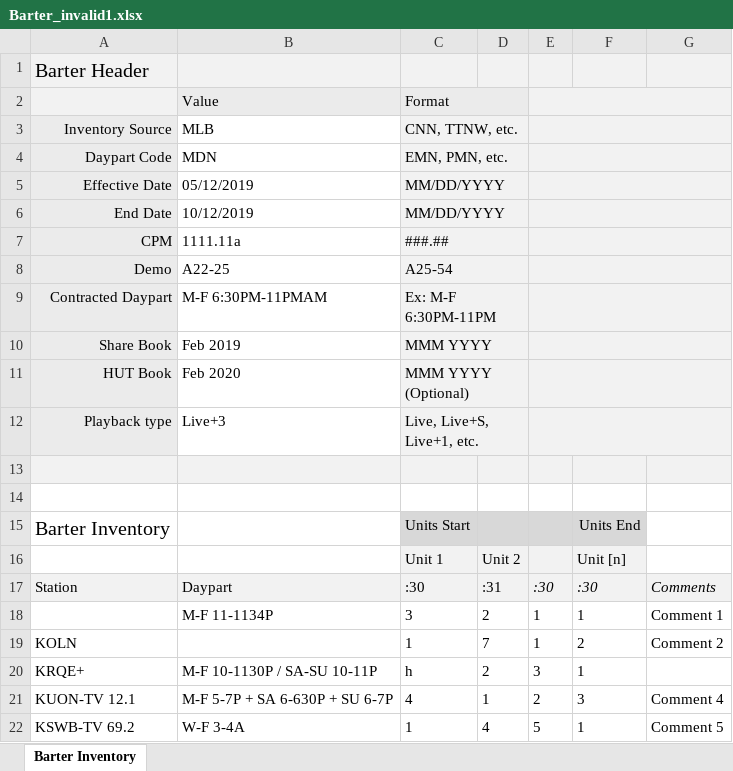
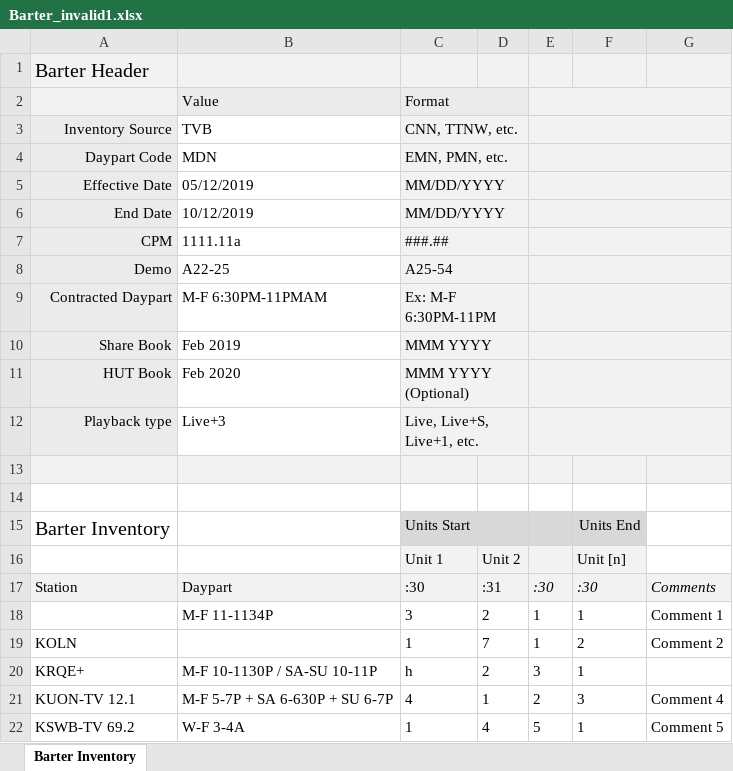
Before and after one commit to tonehanamant/Broadcast, an Excel workbook: Source/Tam/MaestroTests/SupportTests/Services.Broadcast.IntegrationTests/Files/ProprietaryDataFiles/Barter_invalid1.xlsx, sheet Barter Inventory, drawn as a sheet; values as stored, in another font and other column widths than the file's, no borders; conditional formats not drawn; the diff names each change by its address in the sheet, - before the commit and + after, or states it on an @@ line.

```diff
--- a/Source/Tam/MaestroTests/SupportTests/Services.Broadcast.IntegrationTests/Files/ProprietaryDataFiles/Barter_invalid1.xlsx (sheet Barter Inventory)
+++ b/Source/Tam/MaestroTests/SupportTests/Services.Broadcast.IntegrationTests/Files/ProprietaryDataFiles/Barter_invalid1.xlsx (sheet Barter Inventory)
-B3: MLB
+B3: TVB
```
Also changed, not shown: Source/Tam/MaestroTests/SupportTests/Services.Broadcast.IntegrationTests/Files/ProprietaryDataFiles/Barter_BadFormats_PRI5379.xlsx, Source/Tam/MaestroTests/SupportTests/Services.Broadcast.IntegrationTests/Files/ProprietaryDataFiles/Barter_BadFormats_PRI5667.xlsx, 49 other files.
